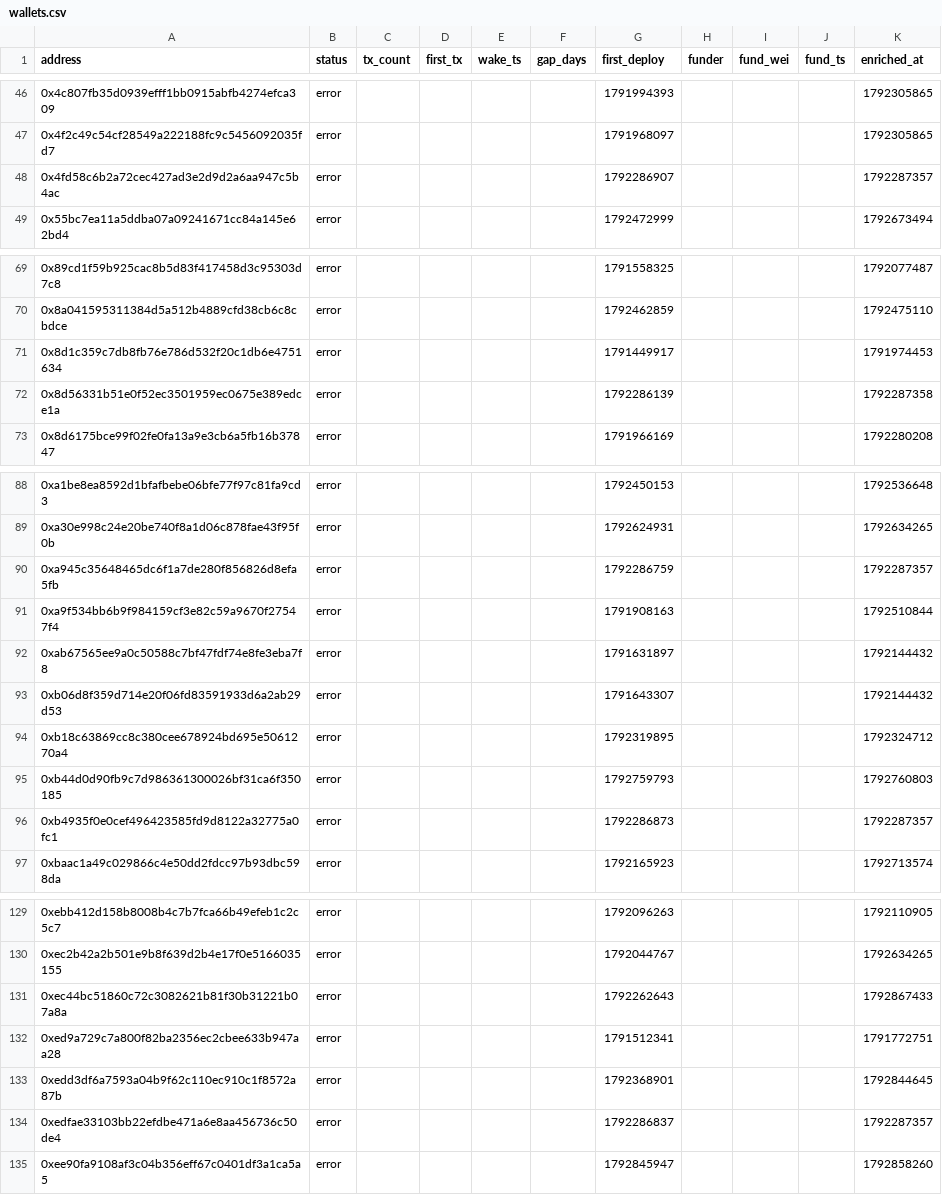
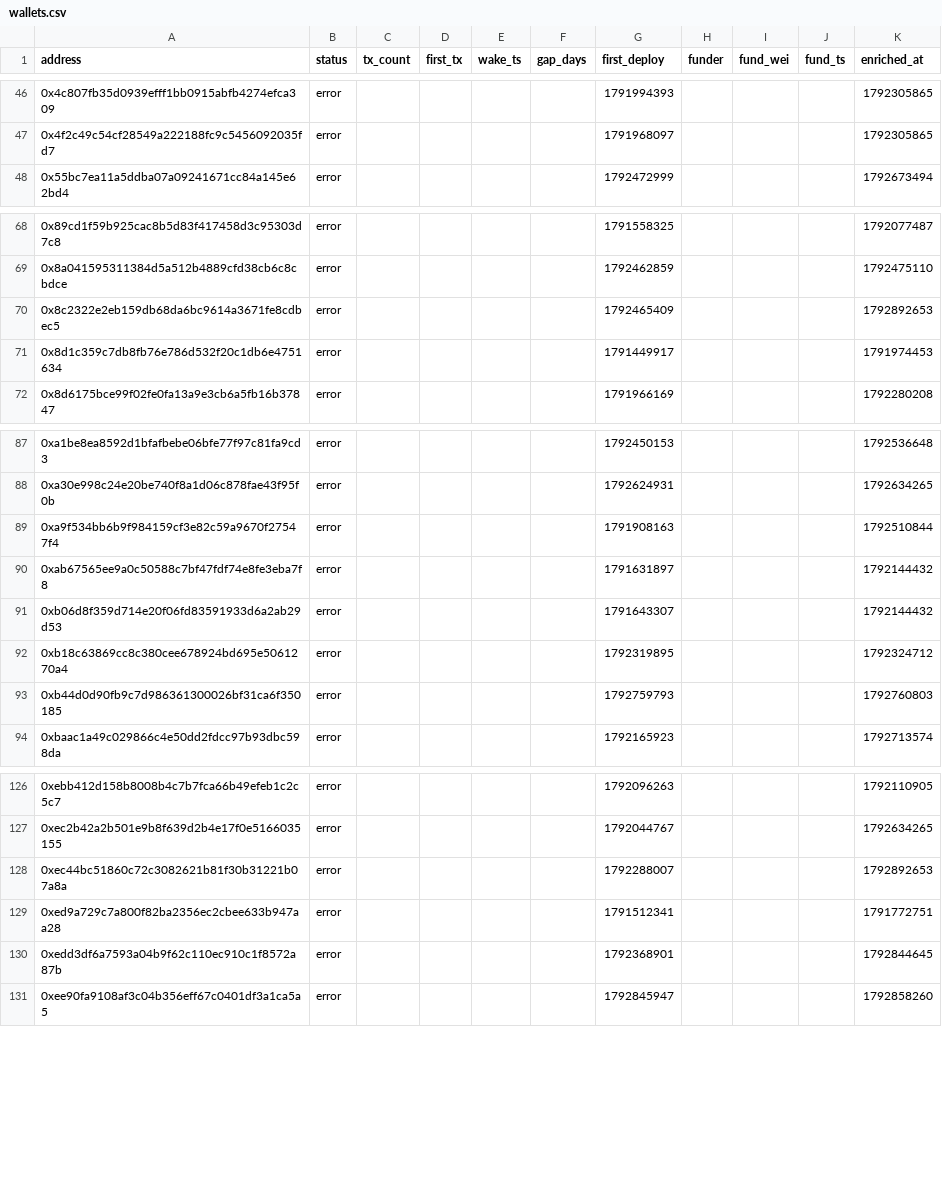
Before and after one commit to ashil13/early-hunter, a CSV file: data/wallets.csv, drawn as a sheet; only a part is shown, gaps mark what is left out; the diff covers the shown part only.

Commit message:
update data

```diff
--- a/data/wallets.csv
+++ b/data/wallets.csv
@@ -47,3 +47,2 @@ address,status,tx_count,first_tx,wake_ts,gap_days,first_deploy,funder,fund_wei,f
 0x4f2c49c54cf28549a222188fc9c5456092035fd7,error,,,,,1791968097,,,,1792305865
-0x4fd58c6b2a72cec427ad3e2d9d2a6aa947c5b4ac,error,,,,,1792286907,,,,1792287357
 0x55bc7ea11a5ddba07a09241671cc84a145e62bd4,error,,,,,1792472999,,,,1792673494
@@ -70,4 +69,4 @@ address,status,tx_count,first_tx,wake_ts,gap_days,first_deploy,funder,fund_wei,f
 0x8a041595311384d5a512b4889cfd38cb6c8cbdce,error,,,,,1792462859,,,,1792475110
+0x8c2322e2eb159db68da6bc9614a3671fe8cdbec5,error,,,,,1792465409,,,,1792892653
 0x8d1c359c7db8fb76e786d532f20c1db6e4751634,error,,,,,1791449917,,,,1791974453
-0x8d56331b51e0f52ec3501959ec0675e389edce1a,error,,,,,1792286139,,,,1792287358
 0x8d6175bce99f02fe0fa13a9e3cb6a5fb16b37847,error,,,,,1791966169,,,,1792280208
@@ -89,3 +88,2 @@ address,status,tx_count,first_tx,wake_ts,gap_days,first_deploy,funder,fund_wei,f
 0xa30e998c24e20be740f8a1d06c878fae43f95f0b,error,,,,,1792624931,,,,1792634265
-0xa945c35648465dc6f1a7de280f856826d8efa5fb,error,,,,,1792286759,,,,1792287357
 0xa9f534bb6b9f984159cf3e82c59a9670f27547f4,error,,,,,1791908163,,,,1792510844
@@ -95,3 +93,2 @@ address,status,tx_count,first_tx,wake_ts,gap_days,first_deploy,funder,fund_wei,f
 0xb44d0d90fb9c7d986361300026bf31ca6f350185,error,,,,,1792759793,,,,1792760803
-0xb4935f0e0cef496423585fd9d8122a32775a0fc1,error,,,,,1792286873,,,,1792287357
 0xbaac1a49c029866c4e50dd2fdcc97b93dbc598da,error,,,,,1792165923,,,,1792713574
@@ -130,6 +127,5 @@ address,status,tx_count,first_tx,wake_ts,gap_days,first_deploy,funder,fund_wei,f
 0xec2b42a2b501e9b8f639d2b4e17f0e5166035155,error,,,,,1792044767,,,,1792634265
-0xec44bc51860c72c3082621b81f30b31221b07a8a,error,,,,,1792262643,,,,1792867433
+0xec44bc51860c72c3082621b81f30b31221b07a8a,error,,,,,1792288007,,,,1792892653
 0xed9a729c7a800f82ba2356ec2cbee633b947aa28,error,,,,,1791512341,,,,1791772751
 0xedd3df6a7593a04b9f62c110ec910c1f8572a87b,error,,,,,1792368901,,,,1792844645
-0xedfae33103bb22efdbe471a6e8aa456736c50de4,error,,,,,1792286837,,,,1792287357
 0xee90fa9108af3c04b356eff67c0401df3a1ca5a5,error,,,,,1792845947,,,,1792858260
```
Also changed, not shown: 5 edited cells elsewhere in this file, data/candidates_seen.csv, 3 other files.
